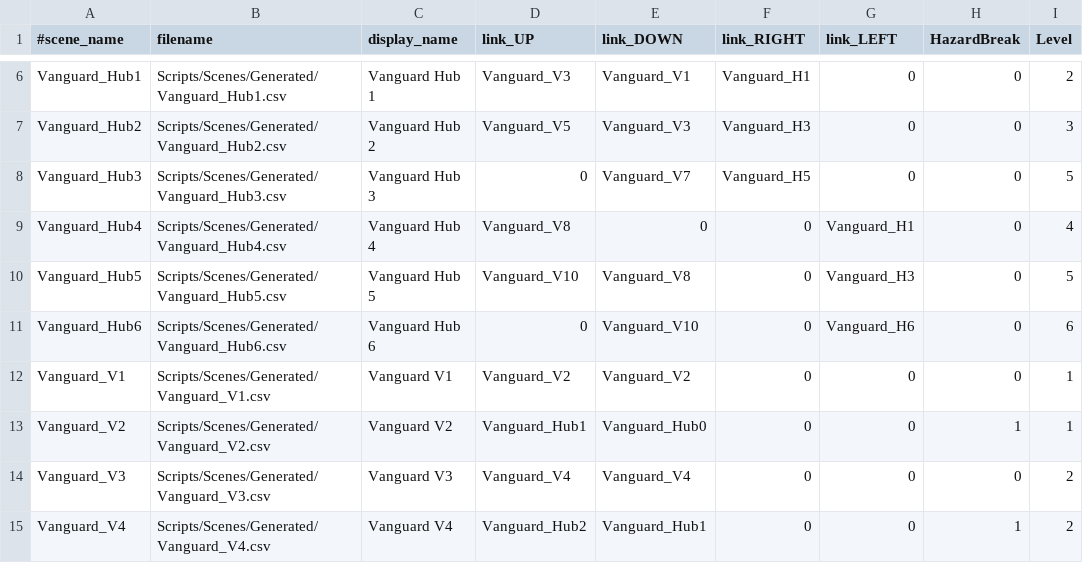
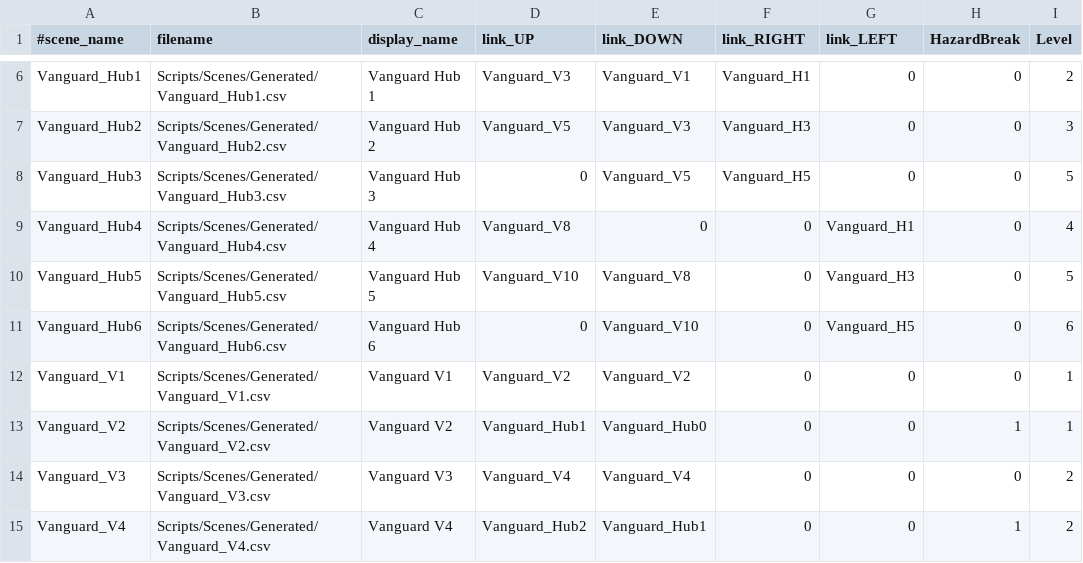
Before and after one commit to StarfighterDevTeam/StarFighter, a CSV file: Unstable/StarFighter/StarFighter/Assets/Scripts/Generated/Scenes.csv, drawn as a sheet; only a part is shown, gaps mark what is left out.

Commit message:
Fixing scenes config (stellarmap) + Fixing bots saving

```diff
--- a/Unstable/StarFighter/StarFighter/Assets/Scripts/Generated/Scenes.csv
+++ b/Unstable/StarFighter/StarFighter/Assets/Scripts/Generated/Scenes.csv
@@ -7,6 +7,6 @@ Vanguard_Hub1,Scripts/Scenes/Generated/Vanguard_Hub1.csv,Vanguard Hub 1,Vanguard
 Vanguard_Hub2,Scripts/Scenes/Generated/Vanguard_Hub2.csv,Vanguard Hub 2,Vanguard_V5,Vanguard_V3,Vanguard_H3,0,0,3
-Vanguard_Hub3,Scripts/Scenes/Generated/Vanguard_Hub3.csv,Vanguard Hub 3,0,Vanguard_V7,Vanguard_H5,0,0,5
+Vanguard_Hub3,Scripts/Scenes/Generated/Vanguard_Hub3.csv,Vanguard Hub 3,0,Vanguard_V5,Vanguard_H5,0,0,5
 Vanguard_Hub4,Scripts/Scenes/Generated/Vanguard_Hub4.csv,Vanguard Hub 4,Vanguard_V8,0,0,Vanguard_H1,0,4
 Vanguard_Hub5,Scripts/Scenes/Generated/Vanguard_Hub5.csv,Vanguard Hub 5,Vanguard_V10,Vanguard_V8,0,Vanguard_H3,0,5
-Vanguard_Hub6,Scripts/Scenes/Generated/Vanguard_Hub6.csv,Vanguard Hub 6,0,Vanguard_V10,0,Vanguard_H6,0,6
+Vanguard_Hub6,Scripts/Scenes/Generated/Vanguard_Hub6.csv,Vanguard Hub 6,0,Vanguard_V10,0,Vanguard_H5,0,6
 Vanguard_V1,Scripts/Scenes/Generated/Vanguard_V1.csv,Vanguard V1,Vanguard_V2,Vanguard_V2,0,0,0,1
```
Also changed, not shown: Unstable/StarFighter/StarFighter/Assets/Scripts/Scenes/Generated/Vanguard_H3.csv, Unstable/StarFighter/StarFighter/Assets/Scripts/Scenes/Generated/Vanguard_H6.csv, 9 other files.
